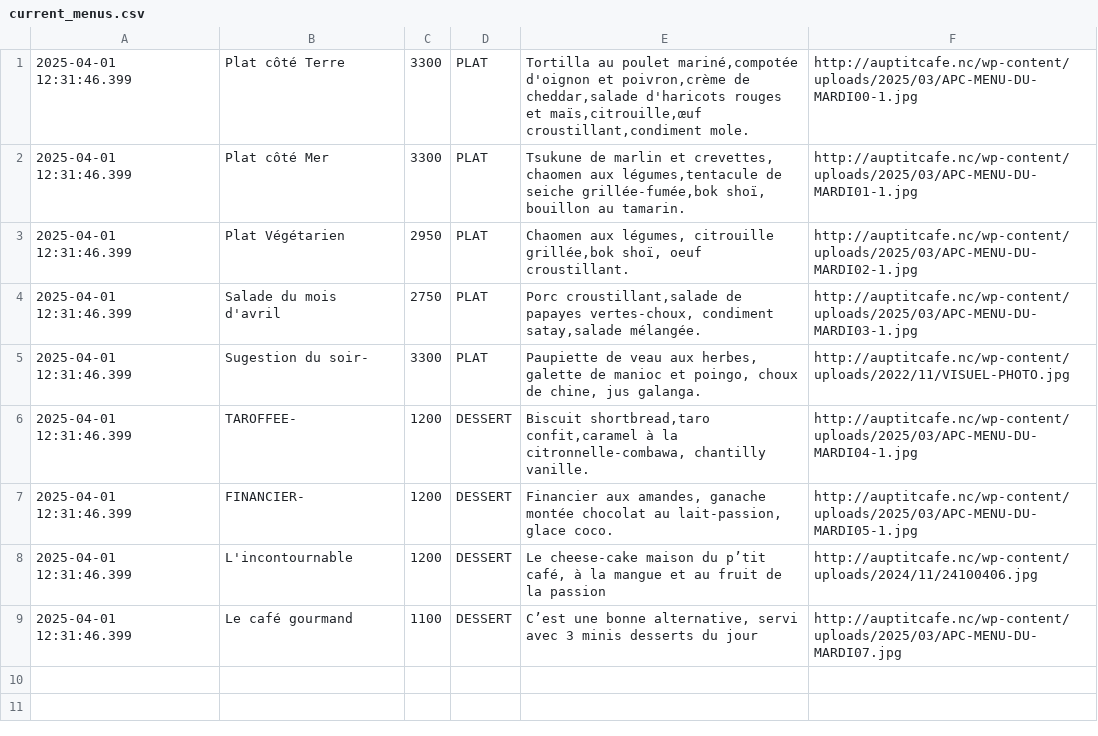
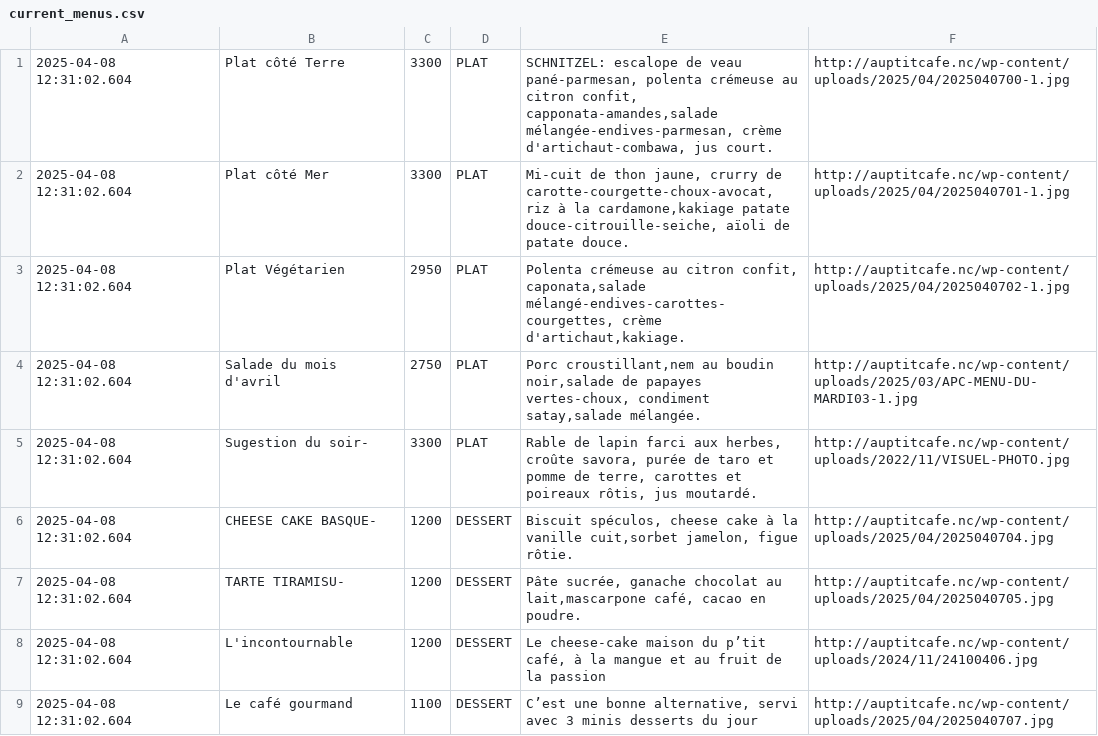
Before and after one commit to adriens/auptitcafe-data, a CSV file: data/current_menus.csv, drawn as a sheet.

```diff
--- a/data/current_menus.csv
+++ b/data/current_menus.csv
@@ -1,9 +1,9 @@
-2025-04-01 12:31:46.399,Plat côté Terre,3300,PLAT,"Tortilla au poulet mariné,compotée d'oignon et poivron,crème de cheddar,salade d'haricots rouges et maïs,citrouille,œuf croustillant,condiment mole.",http://auptitcafe.nc/wp-content/uploads/2025/03/APC-MENU-DU-MARDI00-1.jpg
-2025-04-01 12:31:46.399,Plat côté Mer,3300,PLAT,"Tsukune de marlin et crevettes, chaomen aux légumes,tentacule de seiche grillée-fumée,bok shoï, bouillon au tamarin.",http://auptitcafe.nc/wp-content/uploads/2025/03/APC-MENU-DU-MARDI01-1.jpg
-2025-04-01 12:31:46.399,Plat Végétarien,2950,PLAT,"Chaomen aux légumes, citrouille grillée,bok shoï, oeuf croustillant.",http://auptitcafe.nc/wp-content/uploads/2025/03/APC-MENU-DU-MARDI02-1.jpg
-2025-04-01 12:31:46.399,Salade du mois d'avril ,2750,PLAT,"Porc croustillant,salade de papayes vertes-choux, condiment satay,salade mélangée.",http://auptitcafe.nc/wp-content/uploads/2025/03/APC-MENU-DU-MARDI03-1.jpg
-2025-04-01 12:31:46.399,Sugestion du soir-,3300,PLAT,"Paupiette de veau aux herbes, galette de manioc et poingo, choux de chine, jus galanga.",http://auptitcafe.nc/wp-content/uploads/2022/11/VISUEL-PHOTO.jpg
-2025-04-01 12:31:46.399,TAROFFEE-,1200,DESSERT,"Biscuit shortbread,taro confit,caramel à la citronnelle-combawa, chantilly vanille.",http://auptitcafe.nc/wp-content/uploads/2025/03/APC-MENU-DU-MARDI04-1.jpg
-2025-04-01 12:31:46.399,FINANCIER-,1200,DESSERT,"Financier aux amandes, ganache montée chocolat au lait-passion, glace coco.",http://auptitcafe.nc/wp-content/uploads/2025/03/APC-MENU-DU-MARDI05-1.jpg
-2025-04-01 12:31:46.399,L'incontournable,1200,DESSERT,"Le cheese-cake maison du p’tit café, à la mangue et au fruit de la passion",http://auptitcafe.nc/wp-content/uploads/2024/11/24100406.jpg
-2025-04-01 12:31:46.399,Le café gourmand,1100,DESSERT,"C’est une bonne alternative, servi avec 3 minis desserts du jour",http://auptitcafe.nc/wp-content/uploads/2025/03/APC-MENU-DU-MARDI07.jpg
+2025-04-08 12:31:02.604,Plat côté Terre,3300,PLAT,"SCHNITZEL: escalope de veau pané-parmesan, polenta crémeuse au citron confit, capponata-amandes,salade mélangée-endives-parmesan, crème d'artichaut-combawa, jus court.",http://auptitcafe.nc/wp-content/uploads/2025/04/2025040700-1.jpg
+2025-04-08 12:31:02.604,Plat côté Mer,3300,PLAT,"Mi-cuit de thon jaune, crurry de carotte-courgette-choux-avocat, riz à la cardamone,kakiage patate douce-citrouille-seiche, aïoli de patate douce.",http://auptitcafe.nc/wp-content/uploads/2025/04/2025040701-1.jpg
+2025-04-08 12:31:02.604,Plat Végétarien,2950,PLAT,"Polenta crémeuse au citron confit, caponata,salade mélangé-endives-carottes-courgettes, crème d'artichaut,kakiage.",http://auptitcafe.nc/wp-content/uploads/2025/04/2025040702-1.jpg
+2025-04-08 12:31:02.604,Salade du mois d'avril ,2750,PLAT,"Porc croustillant,nem au boudin noir,salade de papayes vertes-choux, condiment satay,salade mélangée.",http://auptitcafe.nc/wp-content/uploads/2025/03/APC-MENU-DU-MARDI03-1.jpg
+2025-04-08 12:31:02.604,Sugestion du soir-,3300,PLAT,"Rable de lapin farci aux herbes, croûte savora, purée de taro et pomme de terre, carottes et poireaux rôtis, jus moutardé.",http://auptitcafe.nc/wp-content/uploads/2022/11/VISUEL-PHOTO.jpg
+2025-04-08 12:31:02.604,CHEESE CAKE BASQUE-,1200,DESSERT,"Biscuit spéculos, cheese cake à la vanille cuit,sorbet jamelon, figue rôtie.",http://auptitcafe.nc/wp-content/uploads/2025/04/2025040704.jpg
+2025-04-08 12:31:02.604,TARTE TIRAMISU-,1200,DESSERT,"Pâte sucrée,  ganache chocolat au lait,mascarpone café, cacao en poudre.",http://auptitcafe.nc/wp-content/uploads/2025/04/2025040705.jpg
+2025-04-08 12:31:02.604,L'incontournable,1200,DESSERT,"Le cheese-cake maison du p’tit café, à la mangue et au fruit de la passion",http://auptitcafe.nc/wp-content/uploads/2024/11/24100406.jpg
+2025-04-08 12:31:02.604,Le café gourmand,1100,DESSERT,"C’est une bonne alternative, servi avec 3 minis desserts du jour",http://auptitcafe.nc/wp-content/uploads/2025/04/2025040707.jpg
```
Also changed, not shown: data/current_menus_headers.csv, data/menus_hist.csv.
